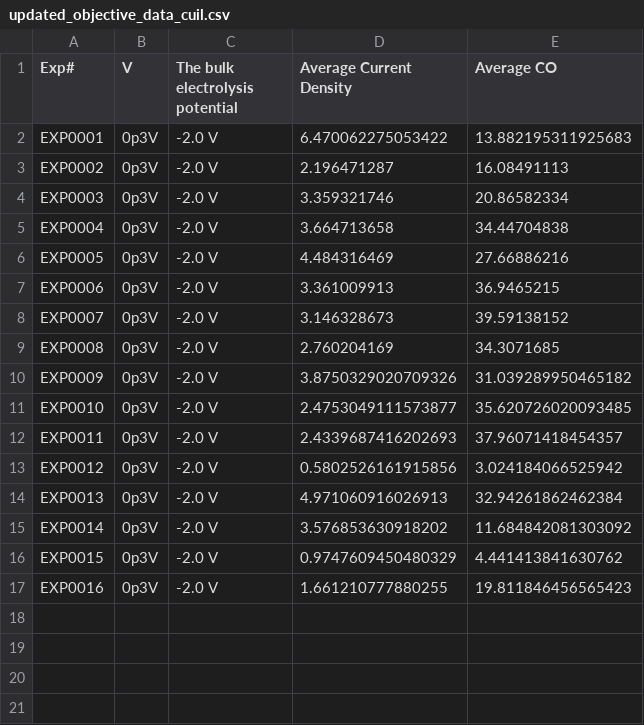
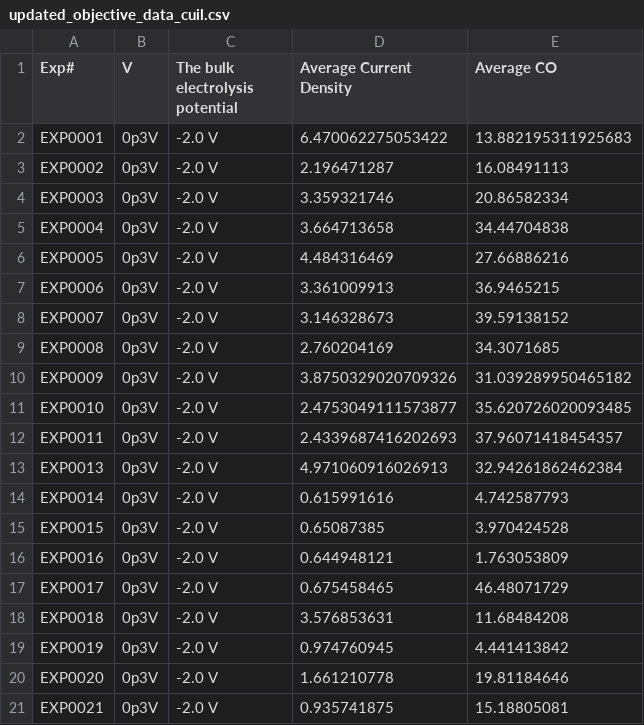
Before and after one commit to ann2588/Autonomous-Explorer, a CSV file: Closed_Loop_Platform/updated_objective_data_cuil.csv, drawn as a sheet.

```diff
--- a/Closed_Loop_Platform/updated_objective_data_cuil.csv
+++ b/Closed_Loop_Platform/updated_objective_data_cuil.csv
@@ -12,6 +12,10 @@ EXP0010,0p3V,-2.0 V,2.4753049111573877,35.620726020093485
 EXP0011,0p3V,-2.0 V,2.4339687416202693,37.96071418454357
-EXP0012,0p3V,-2.0 V,0.5802526161915856,3.024184066525942
 EXP0013,0p3V,-2.0 V,4.971060916026913,32.94261862462384
-EXP0014,0p3V,-2.0 V,3.576853630918202,11.684842081303092
-EXP0015,0p3V,-2.0 V,0.9747609450480329,4.441413841630762
-EXP0016,0p3V,-2.0 V,1.661210777880255,19.811846456565423
+EXP0014,0p3V,-2.0 V,0.615991616,4.742587793
+EXP0015,0p3V,-2.0 V,0.65087385,3.970424528
+EXP0016,0p3V,-2.0 V,0.644948121,1.763053809
+EXP0017,0p3V,-2.0 V,0.675458465,46.48071729
+EXP0018,0p3V,-2.0 V,3.576853631,11.68484208
+EXP0019,0p3V,-2.0 V,0.974760945,4.441413842
+EXP0020,0p3V,-2.0 V,1.661210778,19.81184646
+EXP0021,0p3V,-2.0 V,0.935741875,15.18805081
```
Also changed, not shown: Closed_Loop_Platform/experimental_conditions_cu.csv, Closed_Loop_Platform/experimental_conditions_cuil.csv, 8 other files.
